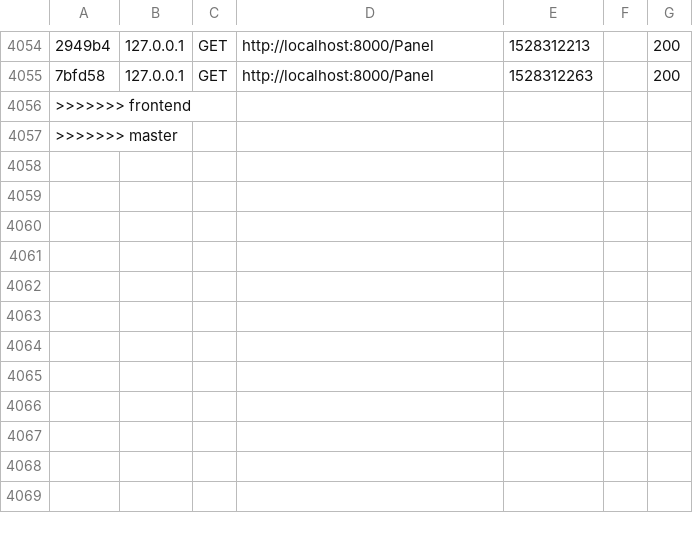
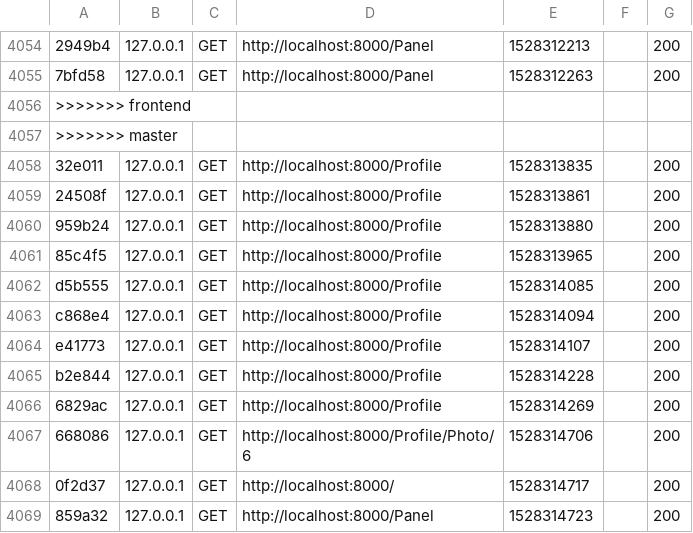
Before and after one commit to FakeGram/FakeGram, a CSV file: var/cache/dev/profiler/index.csv, drawn as a sheet; only a part is shown, gaps mark what is left out; the diff names each change by its address in the sheet, - before the commit and + after, or states it on an @@ line.

```diff
--- a/var/cache/dev/profiler/index.csv
+++ b/var/cache/dev/profiler/index.csv
+row 4058: 32e011 | 127.0.0.1 | GET | http://localhost:8000/Profile | 1528313835 |  | 200
+row 4059: 24508f | 127.0.0.1 | GET | http://localhost:8000/Profile | 1528313861 |  | 200
+row 4060: 959b24 | 127.0.0.1 | GET | http://localhost:8000/Profile | 1528313880 |  | 200
+row 4061: 85c4f5 | 127.0.0.1 | GET | http://localhost:8000/Profile | 1528313965 |  | 200
+row 4062: d5b555 | 127.0.0.1 | GET | http://localhost:8000/Profile | 1528314085 |  | 200
+row 4063: c868e4 | 127.0.0.1 | GET | http://localhost:8000/Profile | 1528314094 |  | 200
+row 4064: e41773 | 127.0.0.1 | GET | http://localhost:8000/Profile | 1528314107 |  | 200
+row 4065: b2e844 | 127.0.0.1 | GET | http://localhost:8000/Profile | 1528314228 |  | 200
+row 4066: 6829ac | 127.0.0.1 | GET | http://localhost:8000/Profile | 1528314269 |  | 200
+row 4067: 668086 | 127.0.0.1 | GET | http://localhost:8000/Profile/Photo/6 | 1528314706 |  | 200
+row 4068: 0f2d37 | 127.0.0.1 | GET | http://localhost:8000/ | 1528314717 |  | 200
+row 4069: 859a32 | 127.0.0.1 | GET | http://localhost:8000/Panel | 1528314723 |  | 200
```
Also changed, not shown: 59 other files.
